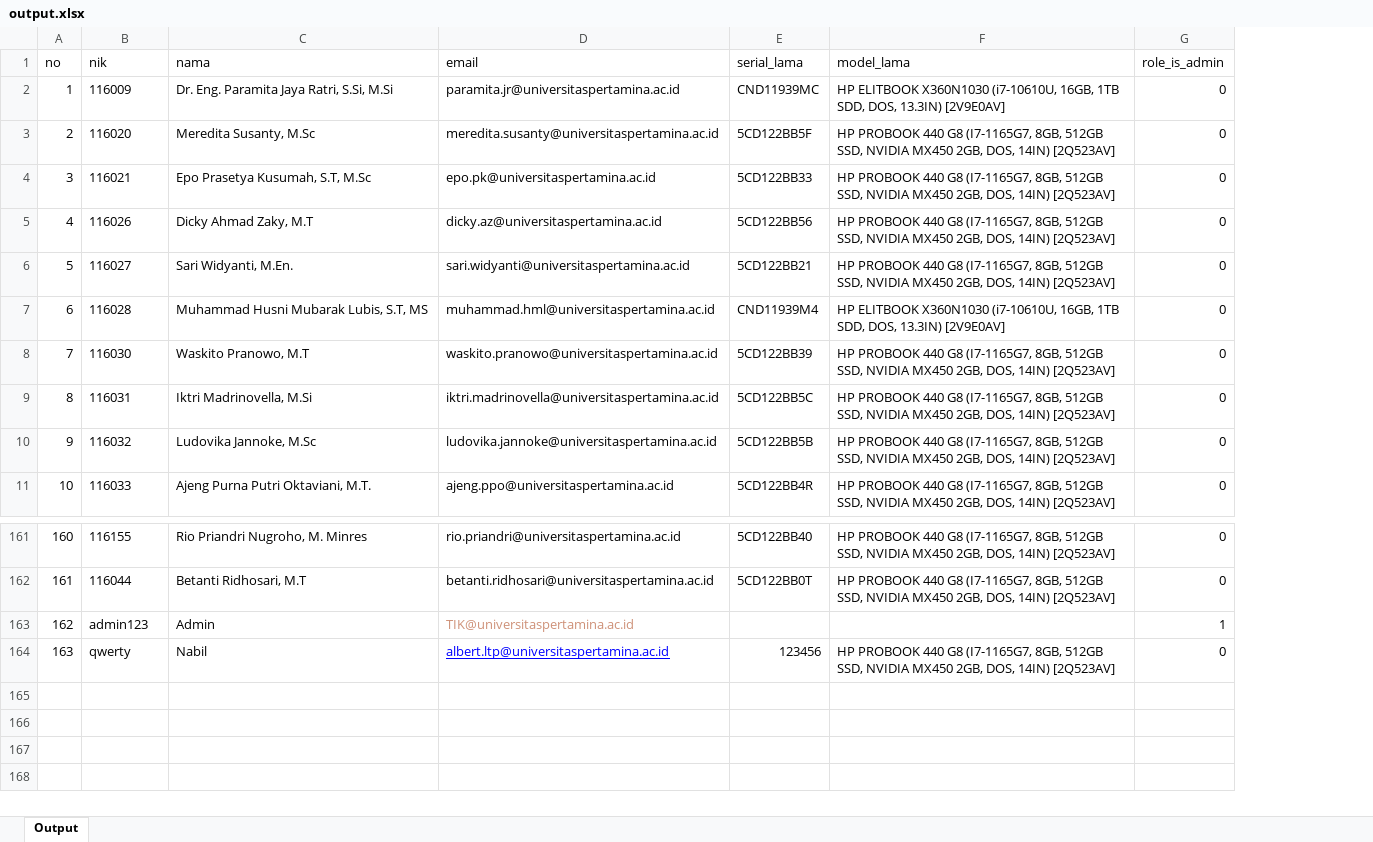
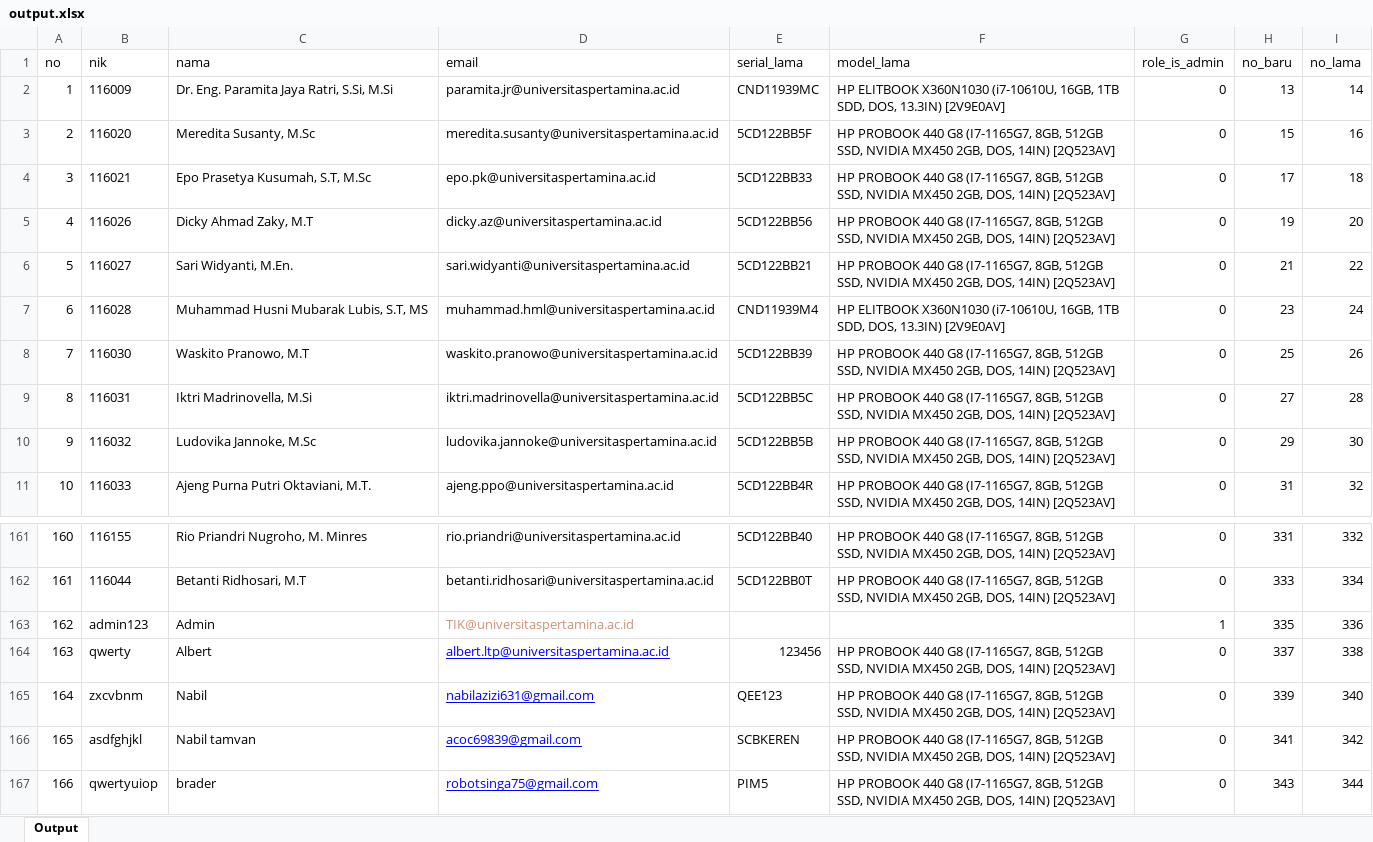
Before and after one commit to albert-upert/laptop, an Excel workbook: output.xlsx, sheet Output, drawn as a sheet; only a part is shown, gaps mark what is left out; values as stored, in another font and other column widths than the file's, no borders; the diff names each change by its address in the sheet, - before the commit and + after, or states it on an @@ line.

```diff
--- a/output.xlsx (sheet Output)
+++ b/output.xlsx (sheet Output)
+column H (no_baru), rows 2-11: 13 | 15 | 17 | 19 | 21 | 23 | 25 | 27 | 29 | 31; rows 161-164: 331 | 333 | 335 | 337
+column I (no_lama), rows 2-11: 14 | 16 | 18 | 20 | 22 | 24 | 26 | 28 | 30 | 32; rows 161-164: 332 | 334 | 336 | 338
-C164 (nama): Nabil
+C164 (nama): Albert
+row 165: 164 | zxcvbnm | Nabil | nabilazizi631@gmail.com | QEE123 | HP PROBOOK 440 G8 (I7-1165G7, 8GB, 512GB SSD, NVIDIA MX450 2GB, DOS, 14IN) [2Q523AV] | 0 | 339 | 340
+row 166: 165 | asdfghjkl | Nabil tamvan | acoc69839@gmail.com | SCBKEREN | HP PROBOOK 440 G8 (I7-1165G7, 8GB, 512GB SSD, NVIDIA MX450 2GB, DOS, 14IN) [2Q523AV] | 0 | 341 | 342
+row 167: 166 | qwertyuiop | brader | robotsinga75@gmail.com | PIM5 | HP PROBOOK 440 G8 (I7-1165G7, 8GB, 512GB SSD, NVIDIA MX450 2GB, DOS, 14IN) [2Q523AV] | 0 | 343 | 344
```
Also changed, not shown: 3 other files.
